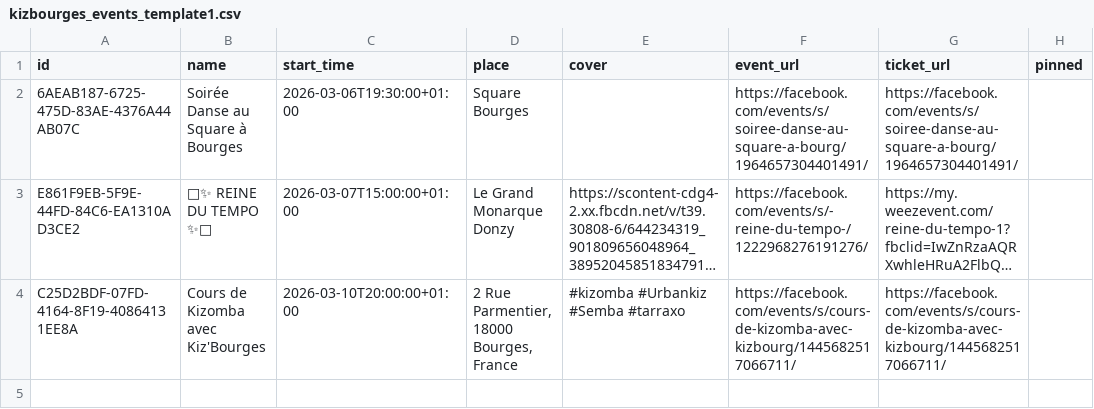
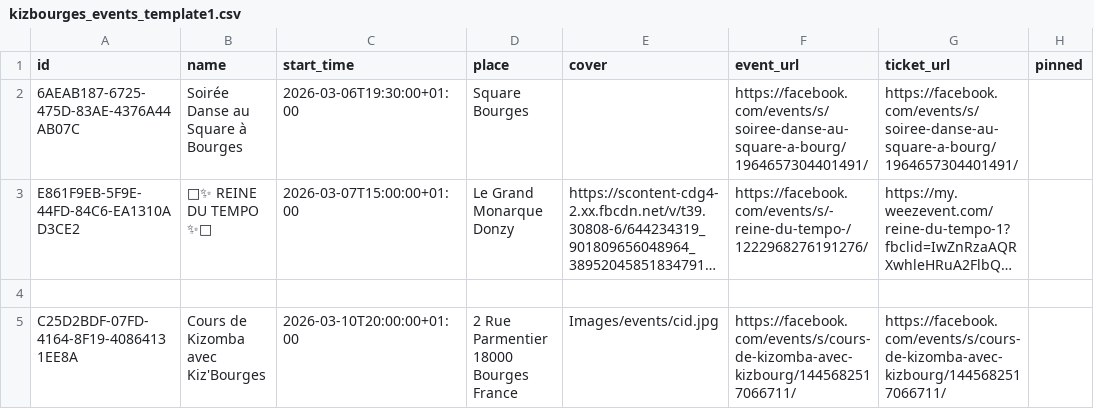
Before and after one commit to Kivo0/Kizbourges, a CSV file: kizbourges_events_template1.csv, drawn as a sheet; long unchanged cells end in …; addresses are those after the commit; the diff names each change by its address in the sheet, - before the commit and + after, or states it on an @@ line.

Commit message:
Add header row and fix event address format
Updated the CSV file to include a header row and adjusted the format of the last event's address.

```diff
--- a/kizbourges_events_template1.csv
+++ b/kizbourges_events_template1.csv
+row 4: (empty)
-D5 (place): 2 Rue Parmentier, 18000 Bourges, France
+D5 (place): 2 Rue Parmentier 18000 Bourges France
-E5 (cover): #kizomba #Urbankiz #Semba #tarraxo
+E5 (cover): Images/events/cid.jpg
```
